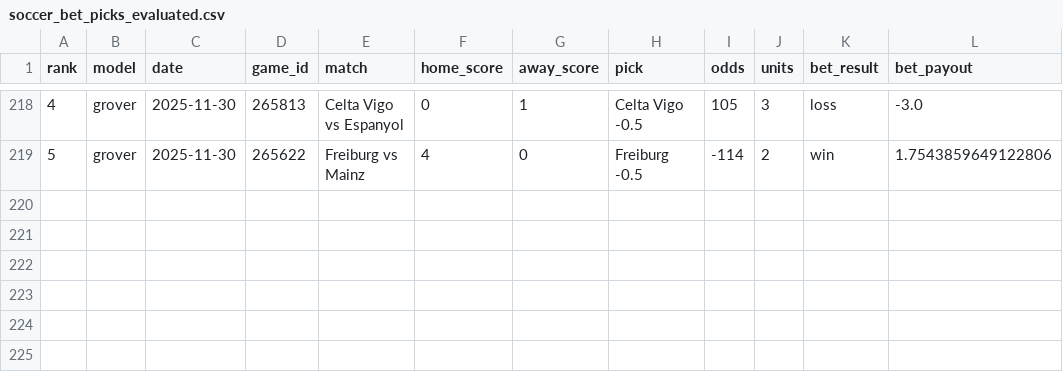
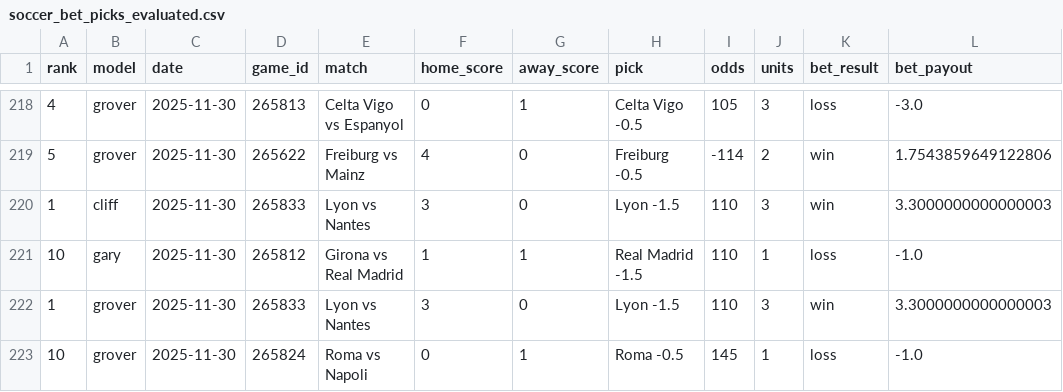
Before and after one commit to aaroncolesmith/llm_betting_model, a CSV file: data/evaluated/soccer_bet_picks_evaluated.csv, drawn as a sheet; only a part is shown, gaps mark what is left out; the diff names each change by its address in the sheet, - before the commit and + after, or states it on an @@ line.

```diff
--- a/data/evaluated/soccer_bet_picks_evaluated.csv
+++ b/data/evaluated/soccer_bet_picks_evaluated.csv
+row 220: 1 | cliff | 2025-11-30 | 265833 | Lyon vs Nantes | 3 | 0 | Lyon -1.5 | 110 | 3 | win | 3.3000000000000003
+row 221: 10 | gary | 2025-11-30 | 265812 | Girona vs Real Madrid | 1 | 1 | Real Madrid -1.5 | 110 | 1 | loss | -1.0
+row 222: 1 | grover | 2025-11-30 | 265833 | Lyon vs Nantes | 3 | 0 | Lyon -1.5 | 110 | 3 | win | 3.3000000000000003
+row 223: 10 | grover | 2025-11-30 | 265824 | Roma vs Napoli | 0 | 1 | Roma -0.5 | 145 | 1 | loss | -1.0
```
Also changed, not shown: data/evaluated/soccer_game_results.csv.
